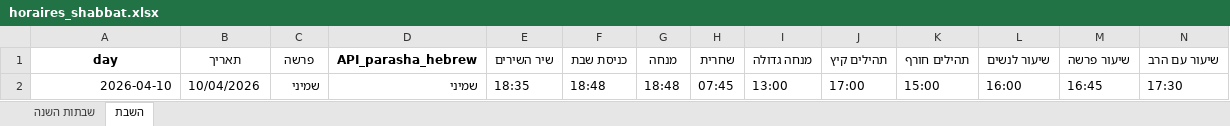
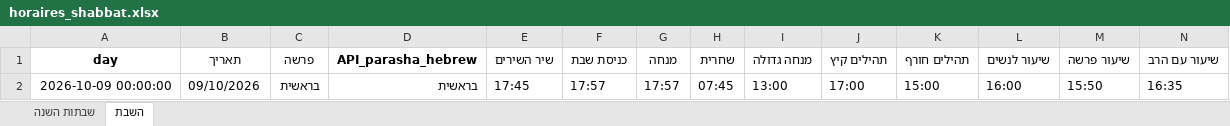
Before and after one commit to pilou73/horaires-shabbat, an Excel workbook: output/horaires_shabbat.xlsx, sheet השבת, drawn as a sheet; only a part is shown; values as stored, in another font and other column widths than the file's, no borders; removed rows and columns are numbered as before the commit, all else as after; rows hold the shown columns only; the diff names each change by its address in the sheet, - before the commit and + after, or states it on an @@ line.

```diff
--- a/output/horaires_shabbat.xlsx (sheet השבת)
+++ b/output/horaires_shabbat.xlsx (sheet השבת)
-row 2: 2026-04-10 | 10/04/2026 | שמיני | שמיני | 18:35 | 18:48 | 18:48 | 07:45 | 13:00 | 17:00 | 15:00 | 16:00 | 16:45 | 17:30
+row 2: 2026-10-09 00:00:00 | 09/10/2026 | בראשית | בראשית | 17:45 | 17:57 | 17:57 | 07:45 | 13:00 | 17:00 | 15:00 | 16:00 | 15:50 | 16:35
```
Also changed, not shown: sheet שבתות השנה, 45 other files.
